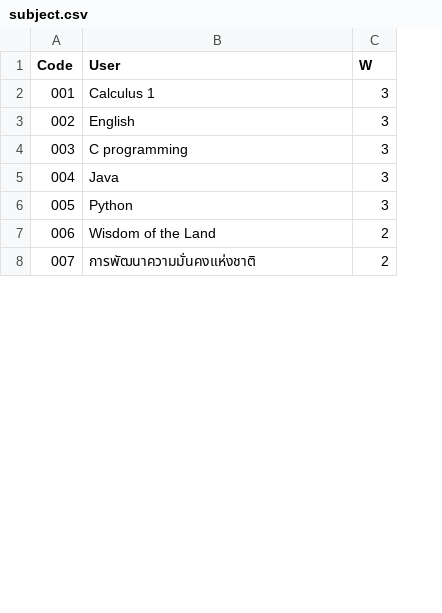
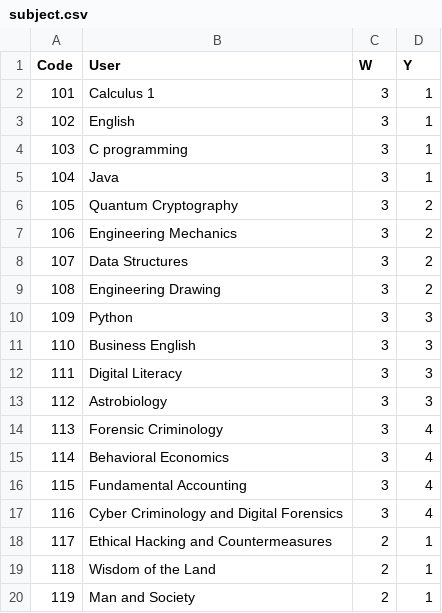
Before and after one commit to rapeepatpuengpon/Register, a CSV file: Lib/subject.csv, drawn as a sheet; only a part is shown; addresses are those after the commit; the diff covers the shown part only; the diff names each change by its address in the sheet, - before the commit and + after, or states it on an @@ line.

```diff
--- a/Lib/subject.csv
+++ b/Lib/subject.csv
+column D (Y), rows 2-5: all 1; row 10: 3; rows 19-20: 1 | 1
@@ column A (Code) renumbered between rows 2 and 27 @@
+row 6: 105 | Quantum Cryptography | 3 | 2
+row 7: 106 | Engineering Mechanics | 3 | 2
+row 8: 107 | Data Structures | 3 | 2
+row 9: 108 | Engineering Drawing | 3 | 2
+row 11: 110 | Business English | 3 | 3
+row 12: 111 | Digital Literacy | 3 | 3
+row 13: 112 | Astrobiology | 3 | 3
+row 14: 113 | Forensic Criminology | 3 | 4
+row 15: 114 | Behavioral Economics | 3 | 4
+row 16: 115 | Fundamental Accounting | 3 | 4
+row 17: 116 | Cyber Criminology and Digital Forensics | 3 | 4
+row 18: 117 | Ethical Hacking and Countermeasures | 2 | 1
-B20 (User): การพัฒนาความมั่นคงแห่งชาติ
+B20 (User): Man and Society
```
Also changed, not shown: 20 added rows and 1 edited cell elsewhere in this file, Lib/Nisit.csv.
